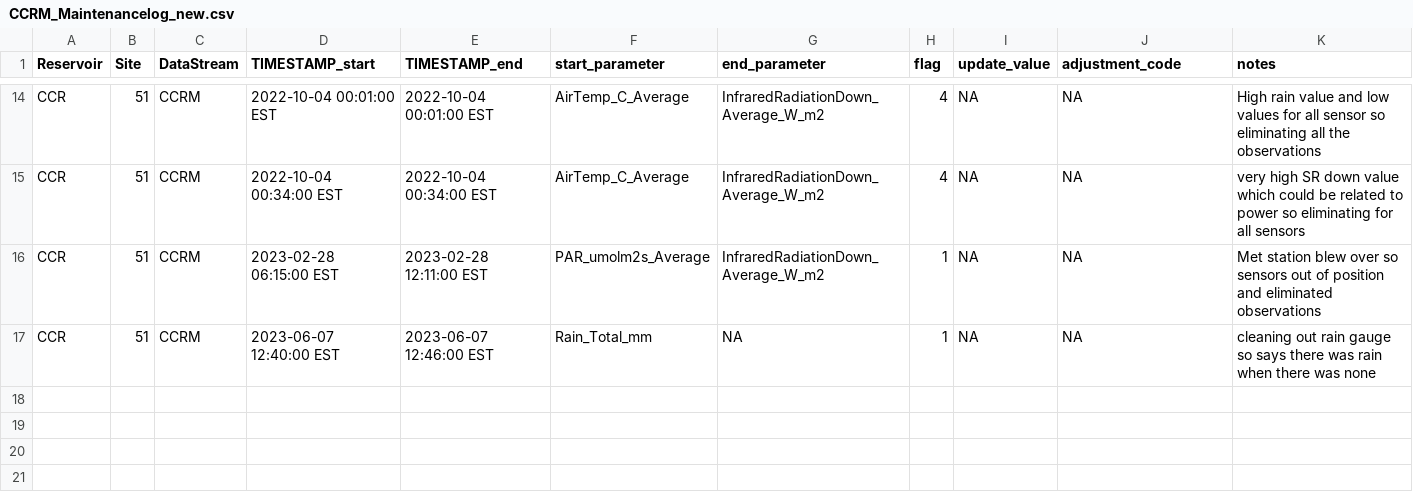
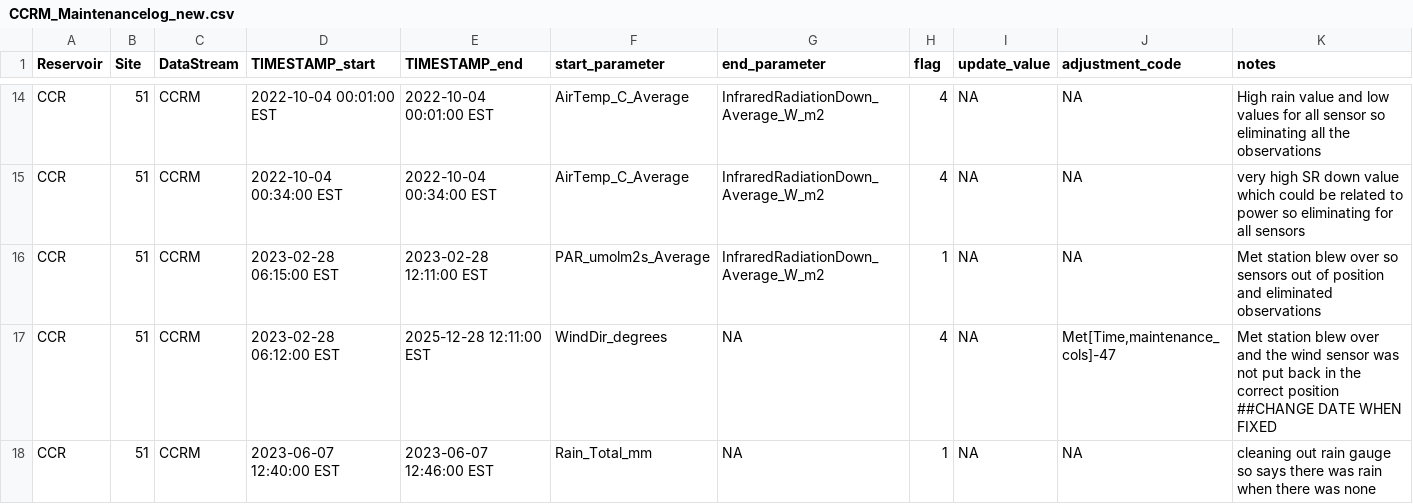
Before and after one commit to FLARE-forecast/CCRE-data, a CSV file: CCRM_Maintenancelog_new.csv, drawn as a sheet; only a part is shown, gaps mark what is left out; the diff names each change by its address in the sheet, - before the commit and + after, or states it on an @@ line.

Commit message:
added wind correction

```diff
--- a/CCRM_Maintenancelog_new.csv
+++ b/CCRM_Maintenancelog_new.csv
+row 17: CCR | 51 | CCRM | 2023-02-28 06:12:00 EST | 2025-12-28 12:11:00 EST | WindDir_degrees | NA | 4 | NA | Met[Time,maintenance_cols]-47 | Met station blew over and the wind sensor was not put back in the correct position ##CHANGE DATE WHEN FIXED
```
